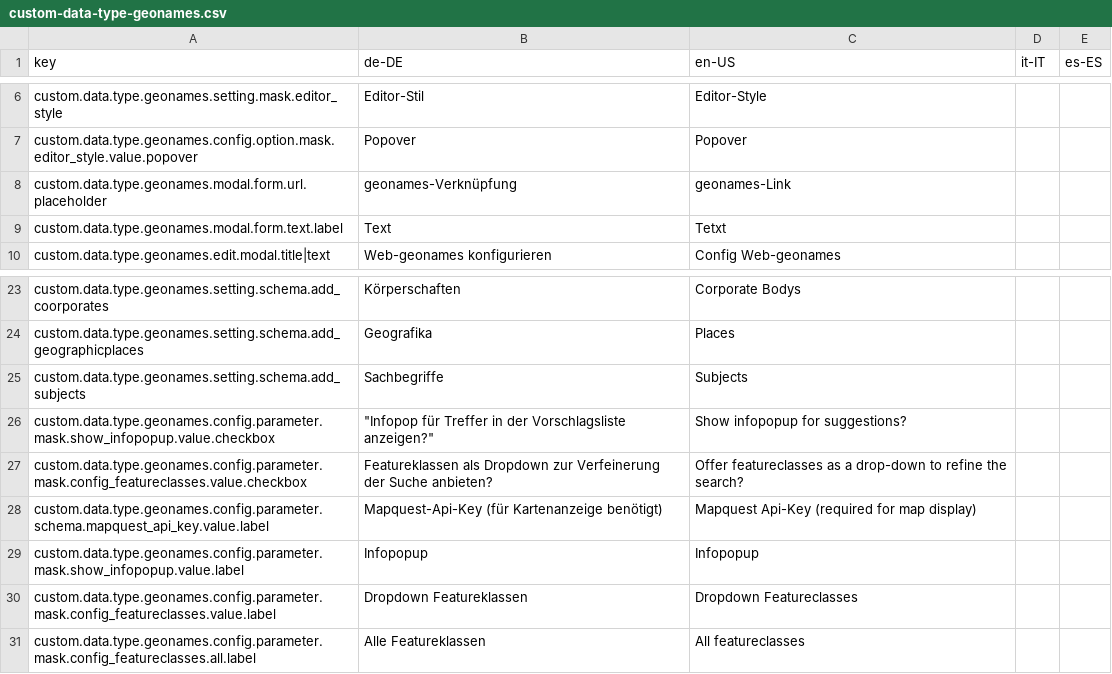
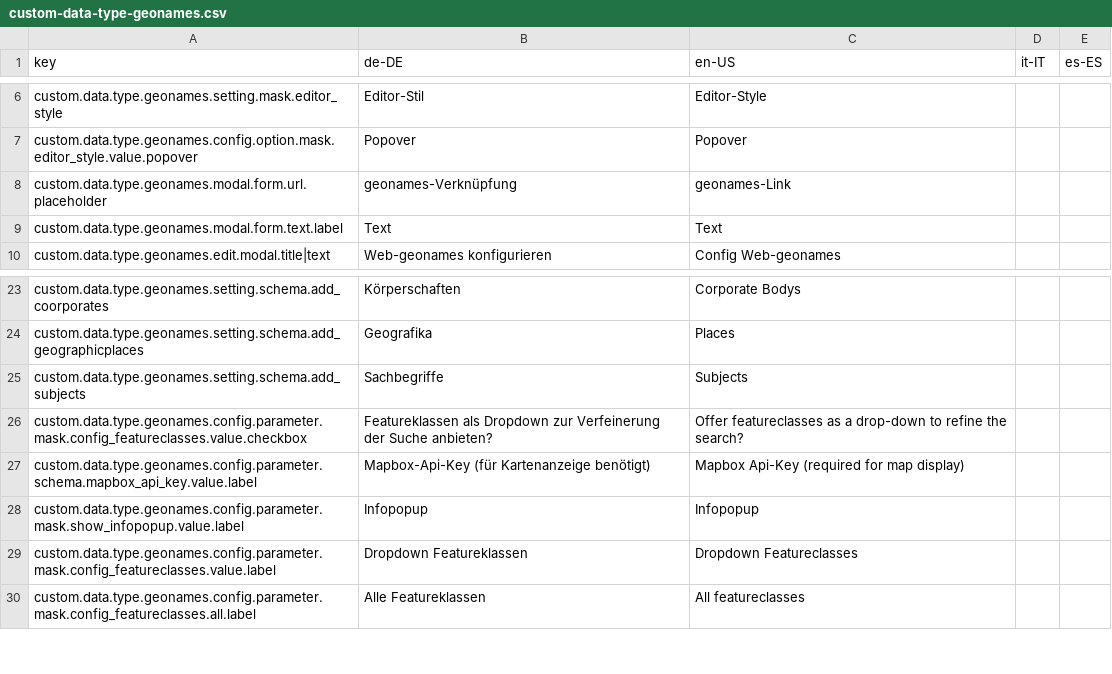
Before and after one commit to programmfabrik/easydb-custom-data-type-geonames, a CSV file: l10n/custom-data-type-geonames.csv, drawn as a sheet; only a part is shown, gaps mark what is left out.

Commit message:
major change: replace mapquest with mapbox

```diff
--- a/l10n/custom-data-type-geonames.csv
+++ b/l10n/custom-data-type-geonames.csv
@@ -8,3 +8,3 @@ custom.data.type.geonames.config.option.mask.editor_style.value.popover,Popover,
 custom.data.type.geonames.modal.form.url.placeholder,geonames-Verknüpfung,geonames-Link,,
-custom.data.type.geonames.modal.form.text.label,Text,Tetxt,,
+custom.data.type.geonames.modal.form.text.label,Text,Text,,
 custom.data.type.geonames.edit.modal.title|text,Web-geonames konfigurieren,Config Web-geonames,,
@@ -25,5 +25,4 @@ custom.data.type.geonames.setting.schema.add_geographicplaces,Geografika,Places,
 custom.data.type.geonames.setting.schema.add_subjects,Sachbegriffe,Subjects,,
-custom.data.type.geonames.config.parameter.mask.show_infopopup.value.checkbox,"""Infopop für Treffer in der Vorschlagsliste anzeigen?""",Show infopopup for suggestions?,,
 custom.data.type.geonames.config.parameter.mask.config_featureclasses.value.checkbox,Featureklassen als Dropdown zur Verfeinerung der Suche anbieten?,Offer featureclasses as a drop-down to refine the search?,,
-custom.data.type.geonames.config.parameter.schema.mapquest_api_key.value.label,Mapquest-Api-Key (für Kartenanzeige benötigt),Mapquest Api-Key (required for map display),,
+custom.data.type.geonames.config.parameter.schema.mapbox_api_key.value.label,Mapbox-Api-Key (für Kartenanzeige benötigt),Mapbox Api-Key (required for map display),,
 custom.data.type.geonames.config.parameter.mask.show_infopopup.value.label,Infopopup,Infopopup,,
```
Also changed, not shown: 3 other files.
